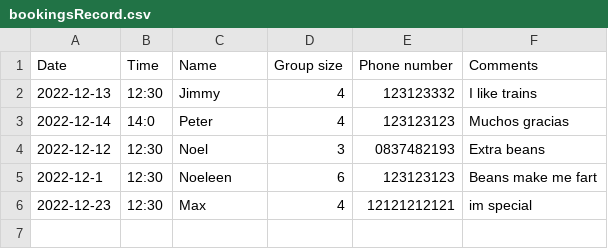
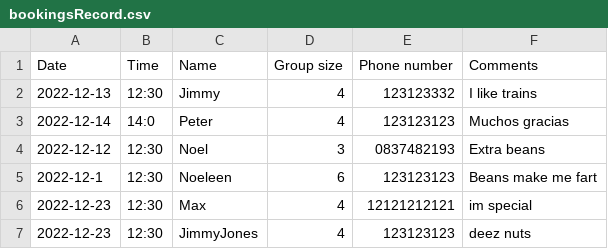
Before and after one commit to MartyD1/javaProject2022, a CSV file: bookingsRecord.csv, drawn as a sheet; the diff names each change by its address in the sheet, - before the commit and + after, or states it on an @@ line.

```diff
--- a/bookingsRecord.csv
+++ b/bookingsRecord.csv
+row 7: 2022-12-23 | 12:30 | JimmyJones | 4 | 123123123 | deez nuts
```
Also changed, not shown: 10 other files.
